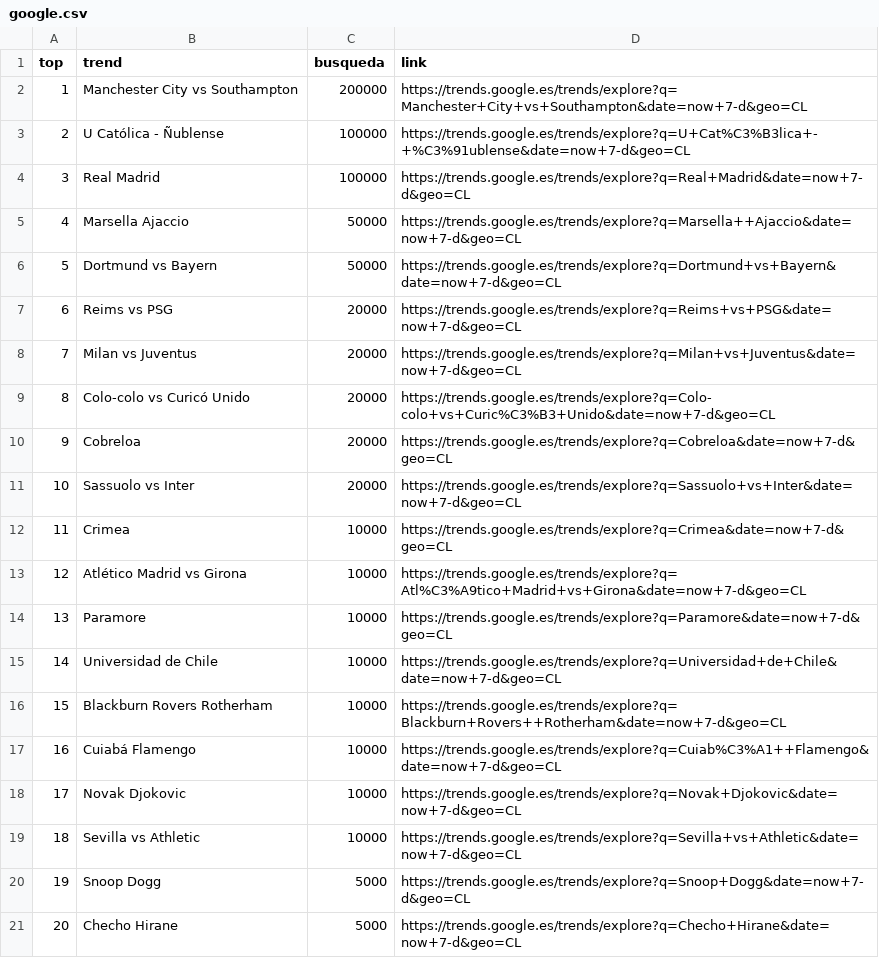
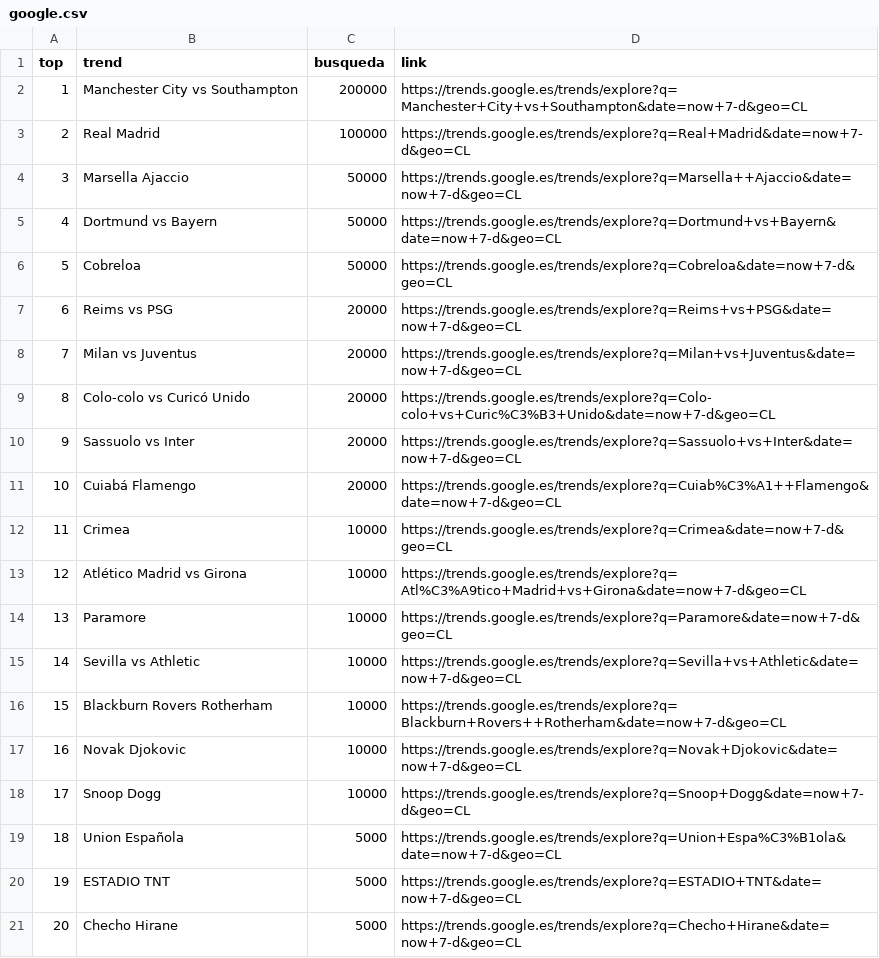
Before and after one commit to cristian-data-science/social_spider_app, a CSV file: resultados/google.csv, drawn as a sheet.

Commit message:
results update

```diff
--- a/resultados/google.csv
+++ b/resultados/google.csv
@@ -2,6 +2,6 @@ top,trend,busqueda,link
 1,Manchester City vs Southampton,200000,https://trends.google.es/trends/explore?q=Manchester+City+vs+Southampton&date=now+7-d&geo=CL
-2,U Católica - Ñublense,100000,https://trends.google.es/trends/explore?q=U+Cat%C3%B3lica+-+%C3%91ublense&date=now+7-d&geo=CL
-3,Real Madrid,100000,https://trends.google.es/trends/explore?q=Real+Madrid&date=now+7-d&geo=CL
-4,Marsella Ajaccio,50000,https://trends.google.es/trends/explore?q=Marsella++Ajaccio&date=now+7-d&geo=CL
-5,Dortmund vs Bayern,50000,https://trends.google.es/trends/explore?q=Dortmund+vs+Bayern&date=now+7-d&geo=CL
+2,Real Madrid,100000,https://trends.google.es/trends/explore?q=Real+Madrid&date=now+7-d&geo=CL
+3,Marsella Ajaccio,50000,https://trends.google.es/trends/explore?q=Marsella++Ajaccio&date=now+7-d&geo=CL
+4,Dortmund vs Bayern,50000,https://trends.google.es/trends/explore?q=Dortmund+vs+Bayern&date=now+7-d&geo=CL
+5,Cobreloa,50000,https://trends.google.es/trends/explore?q=Cobreloa&date=now+7-d&geo=CL
 6,Reims vs PSG,20000,https://trends.google.es/trends/explore?q=Reims+vs+PSG&date=now+7-d&geo=CL
@@ -9,4 +9,4 @@ top,trend,busqueda,link
 8,Colo-colo vs Curicó Unido,20000,https://trends.google.es/trends/explore?q=Colo-colo+vs+Curic%C3%B3+Unido&date=now+7-d&geo=CL
-9,Cobreloa,20000,https://trends.google.es/trends/explore?q=Cobreloa&date=now+7-d&geo=CL
-10,Sassuolo vs Inter,20000,https://trends.google.es/trends/explore?q=Sassuolo+vs+Inter&date=now+7-d&geo=CL
+9,Sassuolo vs Inter,20000,https://trends.google.es/trends/explore?q=Sassuolo+vs+Inter&date=now+7-d&geo=CL
+10,Cuiabá Flamengo,20000,https://trends.google.es/trends/explore?q=Cuiab%C3%A1++Flamengo&date=now+7-d&geo=CL
 11,Crimea,10000,https://trends.google.es/trends/explore?q=Crimea&date=now+7-d&geo=CL
@@ -14,8 +14,8 @@ top,trend,busqueda,link
 13,Paramore,10000,https://trends.google.es/trends/explore?q=Paramore&date=now+7-d&geo=CL
-14,Universidad de Chile,10000,https://trends.google.es/trends/explore?q=Universidad+de+Chile&date=now+7-d&geo=CL
+14,Sevilla vs Athletic,10000,https://trends.google.es/trends/explore?q=Sevilla+vs+Athletic&date=now+7-d&geo=CL
 15,Blackburn Rovers Rotherham,10000,https://trends.google.es/trends/explore?q=Blackburn+Rovers++Rotherham&date=now+7-d&geo=CL
-16,Cuiabá Flamengo,10000,https://trends.google.es/trends/explore?q=Cuiab%C3%A1++Flamengo&date=now+7-d&geo=CL
-17,Novak Djokovic,10000,https://trends.google.es/trends/explore?q=Novak+Djokovic&date=now+7-d&geo=CL
-18,Sevilla vs Athletic,10000,https://trends.google.es/trends/explore?q=Sevilla+vs+Athletic&date=now+7-d&geo=CL
-19,Snoop Dogg,5000,https://trends.google.es/trends/explore?q=Snoop+Dogg&date=now+7-d&geo=CL
+16,Novak Djokovic,10000,https://trends.google.es/trends/explore?q=Novak+Djokovic&date=now+7-d&geo=CL
+17,Snoop Dogg,10000,https://trends.google.es/trends/explore?q=Snoop+Dogg&date=now+7-d&geo=CL
+18,Union Española,5000,https://trends.google.es/trends/explore?q=Union+Espa%C3%B1ola&date=now+7-d&geo=CL
+19,ESTADIO TNT,5000,https://trends.google.es/trends/explore?q=ESTADIO+TNT&date=now+7-d&geo=CL
 20,Checho Hirane,5000,https://trends.google.es/trends/explore?q=Checho+Hirane&date=now+7-d&geo=CL
```
Also changed, not shown: resultados/twitter.csv, resultados/youtube.csv.
